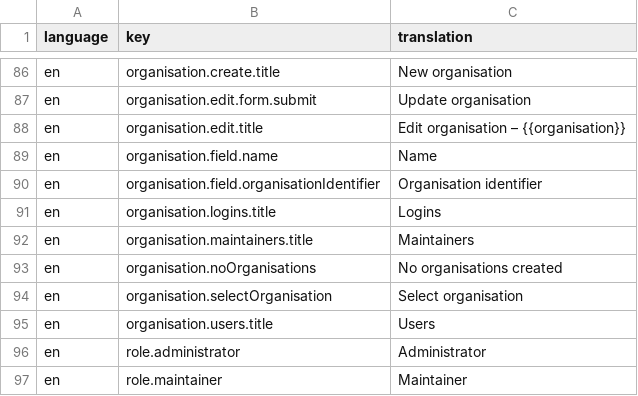
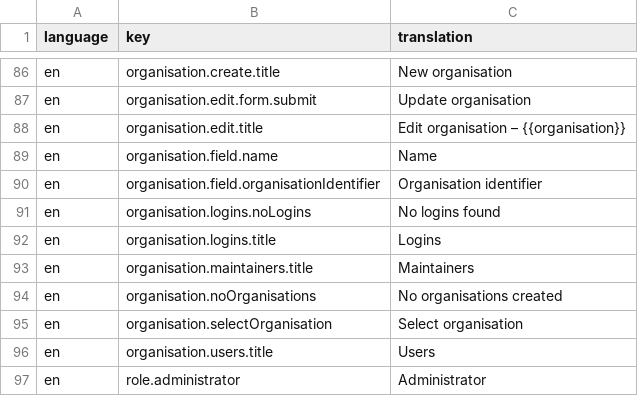
Before and after one commit to tohalla/hallussa-backend, a CSV file: seeds/translation/en.csv, drawn as a sheet; only a part is shown, gaps mark what is left out; the shorter side is filled out with more unchanged rows; the diff names each change by its address in the sheet, - before the commit and + after, or states it on an @@ line.

```diff
--- a/seeds/translation/en.csv
+++ b/seeds/translation/en.csv
+row 91: en | organisation.logins.noLogins | No logins found
```
Also changed, not shown: 10 other files.
